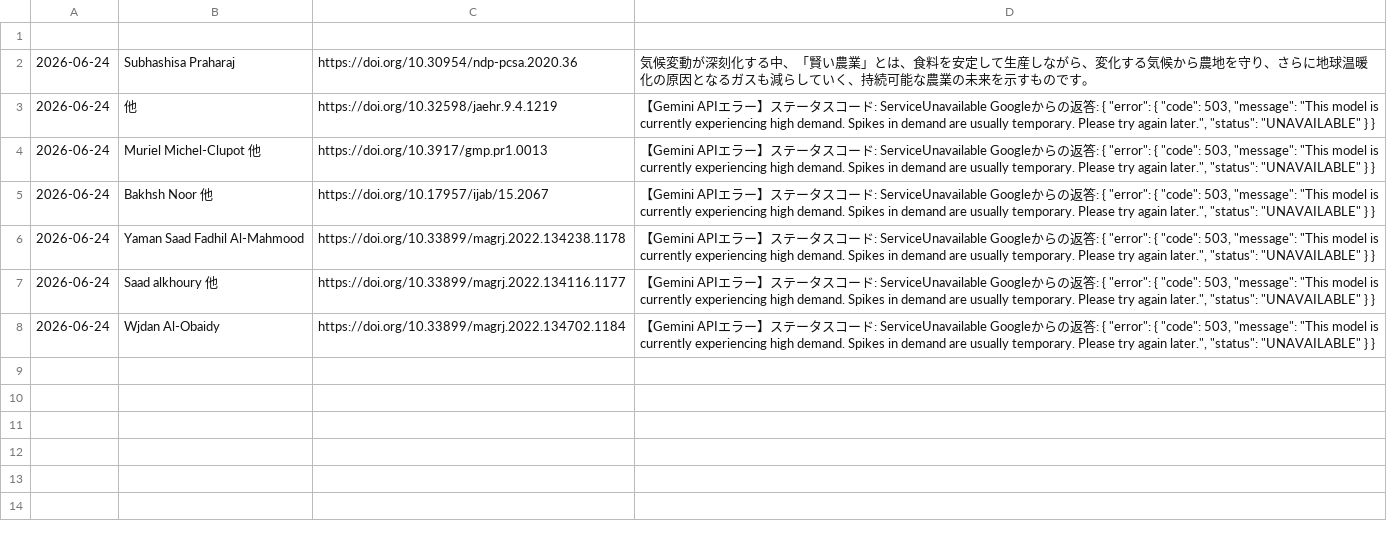
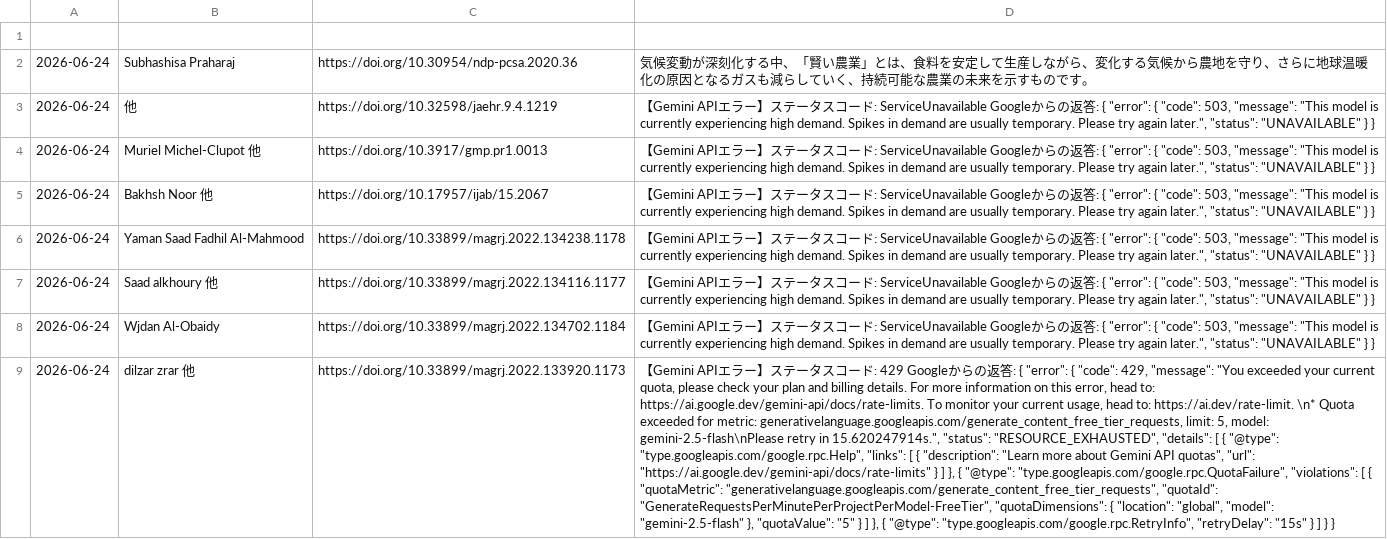
Before and after one commit to shiitake-garden/shiitake-garden.github.io, a CSV file: contents/thesis/paper.csv, drawn as a sheet; the diff names each change by its address in the sheet, - before the commit and + after, or states it on an @@ line.

Commit message:
論文データの自動追加

```diff
--- a/contents/thesis/paper.csv
+++ b/contents/thesis/paper.csv
+row 9: 2026-06-24 | dilzar zrar 他 | https://doi.org/10.33899/magrj.2022.133920.1173 | 【Gemini APIエラー】ステータスコード: 429 Googleからの返答: { "error": { "code": 429, "message": "You exceeded your current quota, please check your plan and billing details. For more information on this error, head to: https://ai.google.dev/gemini-api/docs/rate-limits. To monitor your current usage, head to: https://ai.dev/rate-limit. \n* Quota exceeded for metric: generativelanguage.googleapis.com/generate_content_free_tier_requests, limit: 5, model: gemini-2.5-flash\nPlease retry in 15.620247914s.", "status": "RESOURCE_EXHAUSTED", "details": [ { "@type": "type.googleapis.com/google.rpc.Help", "links": [ { "description": "Learn more about Gemini API quotas", "url": "https://ai.google.dev/gemini-api/docs/rate-limits" } ] }, { "@type": "type.googleapis.com/google.rpc.QuotaFailure", "violations": [ { "quotaMetric": "generativelanguage.googleapis.com/generate_content_free_tier_requests", "quotaId": "GenerateRequestsPerMinutePerProjectPerModel-FreeTier", "quotaDimensions": { "location": "global", "model": "gemini-2.5-flash" }, "quotaValue": "5" } ] }, { "@type": "type.googleapis.com/google.rpc.RetryInfo", "retryDelay": "15s" } ] } }
```
